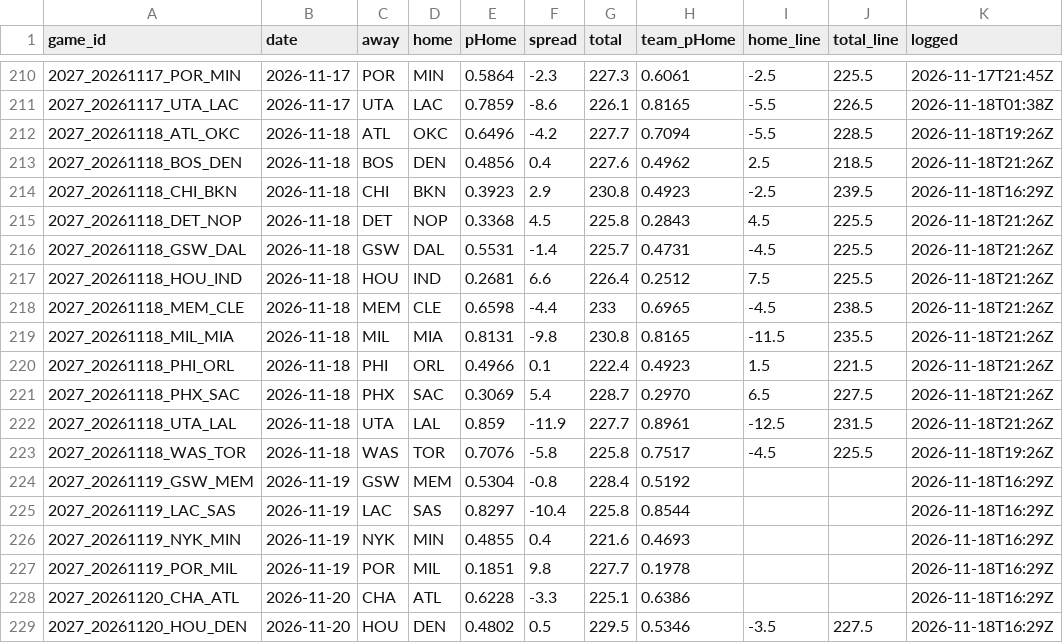
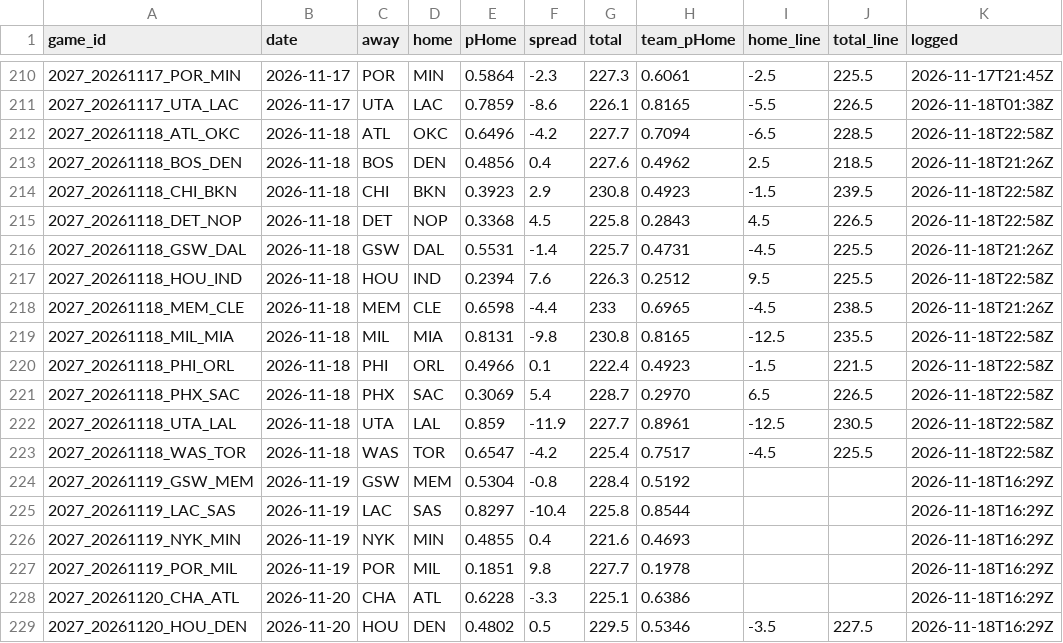
Before and after one commit to DEMON-X13/nba-hub, a CSV file: data/predictions.csv, drawn as a sheet; only a part is shown, gaps mark what is left out.

```diff
--- a/data/predictions.csv
+++ b/data/predictions.csv
@@ -211,14 +211,14 @@ game_id,date,away,home,pHome,spread,total,team_pHome,home_line,total_line,logged
 2027_20261117_UTA_LAC,2026-11-17,UTA,LAC,0.7859,-8.6,226.1,0.8165,-5.5,226.5,2026-11-18T01:38Z
-2027_20261118_ATL_OKC,2026-11-18,ATL,OKC,0.6496,-4.2,227.7,0.7094,-5.5,228.5,2026-11-18T19:26Z
+2027_20261118_ATL_OKC,2026-11-18,ATL,OKC,0.6496,-4.2,227.7,0.7094,-6.5,228.5,2026-11-18T22:58Z
 2027_20261118_BOS_DEN,2026-11-18,BOS,DEN,0.4856,0.4,227.6,0.4962,2.5,218.5,2026-11-18T21:26Z
-2027_20261118_CHI_BKN,2026-11-18,CHI,BKN,0.3923,2.9,230.8,0.4923,-2.5,239.5,2026-11-18T16:29Z
-2027_20261118_DET_NOP,2026-11-18,DET,NOP,0.3368,4.5,225.8,0.2843,4.5,225.5,2026-11-18T21:26Z
+2027_20261118_CHI_BKN,2026-11-18,CHI,BKN,0.3923,2.9,230.8,0.4923,-1.5,239.5,2026-11-18T22:58Z
+2027_20261118_DET_NOP,2026-11-18,DET,NOP,0.3368,4.5,225.8,0.2843,4.5,226.5,2026-11-18T22:58Z
 2027_20261118_GSW_DAL,2026-11-18,GSW,DAL,0.5531,-1.4,225.7,0.4731,-4.5,225.5,2026-11-18T21:26Z
-2027_20261118_HOU_IND,2026-11-18,HOU,IND,0.2681,6.6,226.4,0.2512,7.5,225.5,2026-11-18T21:26Z
+2027_20261118_HOU_IND,2026-11-18,HOU,IND,0.2394,7.6,226.3,0.2512,9.5,225.5,2026-11-18T22:58Z
 2027_20261118_MEM_CLE,2026-11-18,MEM,CLE,0.6598,-4.4,233,0.6965,-4.5,238.5,2026-11-18T21:26Z
-2027_20261118_MIL_MIA,2026-11-18,MIL,MIA,0.8131,-9.8,230.8,0.8165,-11.5,235.5,2026-11-18T21:26Z
-2027_20261118_PHI_ORL,2026-11-18,PHI,ORL,0.4966,0.1,222.4,0.4923,1.5,221.5,2026-11-18T21:26Z
-2027_20261118_PHX_SAC,2026-11-18,PHX,SAC,0.3069,5.4,228.7,0.2970,6.5,227.5,2026-11-18T21:26Z
-2027_20261118_UTA_LAL,2026-11-18,UTA,LAL,0.859,-11.9,227.7,0.8961,-12.5,231.5,2026-11-18T21:26Z
-2027_20261118_WAS_TOR,2026-11-18,WAS,TOR,0.7076,-5.8,225.8,0.7517,-4.5,225.5,2026-11-18T19:26Z
+2027_20261118_MIL_MIA,2026-11-18,MIL,MIA,0.8131,-9.8,230.8,0.8165,-12.5,235.5,2026-11-18T22:58Z
+2027_20261118_PHI_ORL,2026-11-18,PHI,ORL,0.4966,0.1,222.4,0.4923,-1.5,221.5,2026-11-18T22:58Z
+2027_20261118_PHX_SAC,2026-11-18,PHX,SAC,0.3069,5.4,228.7,0.2970,6.5,226.5,2026-11-18T22:58Z
+2027_20261118_UTA_LAL,2026-11-18,UTA,LAL,0.859,-11.9,227.7,0.8961,-12.5,230.5,2026-11-18T22:58Z
+2027_20261118_WAS_TOR,2026-11-18,WAS,TOR,0.6547,-4.2,225.4,0.7517,-4.5,225.5,2026-11-18T22:58Z
 2027_20261119_GSW_MEM,2026-11-19,GSW,MEM,0.5304,-0.8,228.4,0.5192,,,2026-11-18T16:29Z
```
Also changed, not shown: data/injuries_log.csv, 12 other files.
